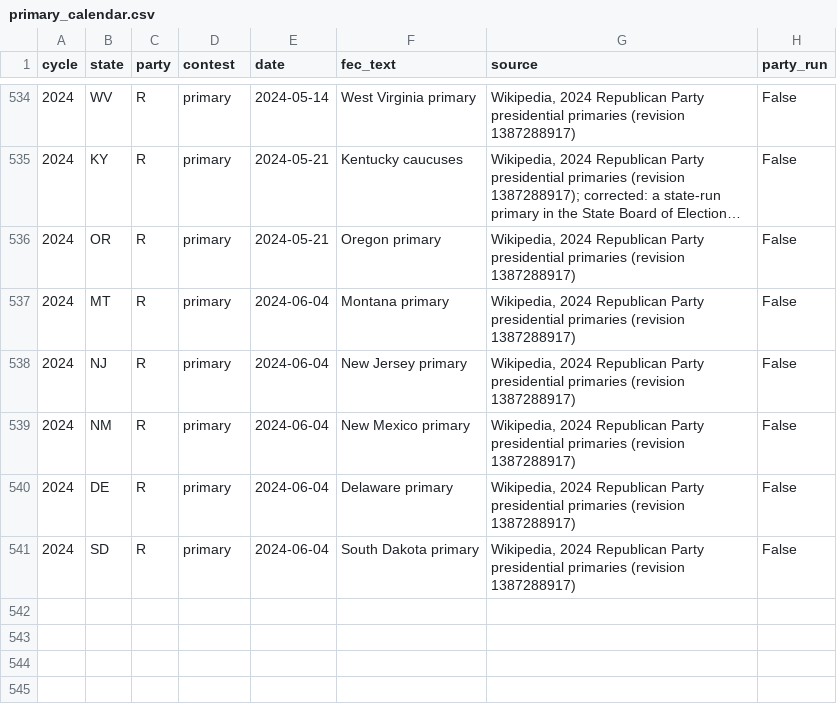
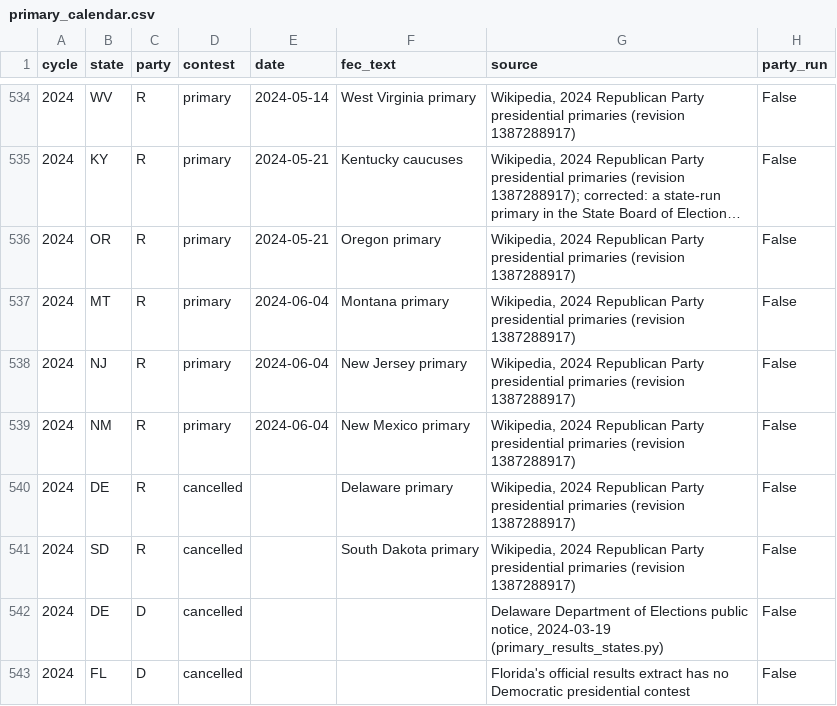
Before and after one commit to vrraiv/earlyreturns, a CSV file: data/interim/primary_calendar.csv, drawn as a sheet; only a part is shown, gaps mark what is left out; long unchanged cells end in ….

```diff
--- a/data/interim/primary_calendar.csv
+++ b/data/interim/primary_calendar.csv
@@ -539,3 +539,5 @@ cycle,state,party,contest,date,fec_text,source,party_run
 2024,NM,R,primary,2024-06-04,New Mexico primary,"Wikipedia, 2024 Republican Party presidential primaries (revision 1387288917)",False
-2024,DE,R,primary,2024-06-04,Delaware primary,"Wikipedia, 2024 Republican Party presidential primaries (revision 1387288917)",False
-2024,SD,R,primary,2024-06-04,South Dakota primary,"Wikipedia, 2024 Republican Party presidential primaries (revision 1387288917)",False
+2024,DE,R,cancelled,,Delaware primary,"Wikipedia, 2024 Republican Party presidential primaries (revision 1387288917)",False
+2024,SD,R,cancelled,,South Dakota primary,"Wikipedia, 2024 Republican Party presidential primaries (revision 1387288917)",False
+2024,DE,D,cancelled,,,"Delaware Department of Elections public notice, 2024-03-19 (primary_results_states.py)",False
+2024,FL,D,cancelled,,,Florida's official results extract has no Democratic presidential contest,False
```
Also changed, not shown: data/interim/primary_results.csv, data/interim/primary_results_crosscheck.csv, 6 other files.
